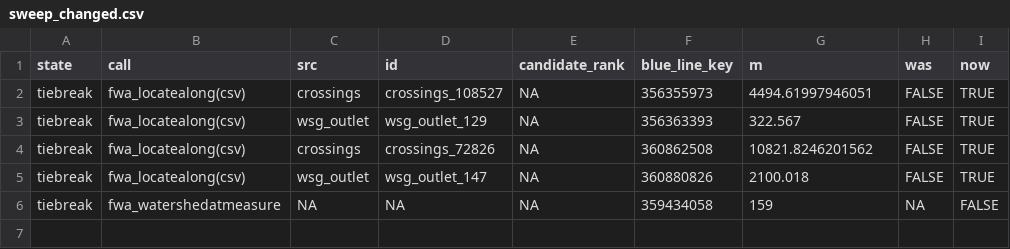
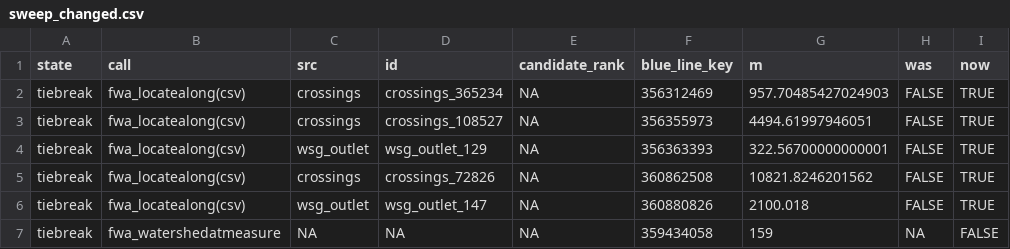
Before and after one commit to NewGraphEnvironment/fresh, a CSV file: data-raw/logs/indexpoint_266/sweep_changed.csv, drawn as a sheet.

```diff
--- a/data-raw/logs/indexpoint_266/sweep_changed.csv
+++ b/data-raw/logs/indexpoint_266/sweep_changed.csv
@@ -1,4 +1,5 @@
 "state","call","src","id","candidate_rank","blue_line_key","m","was","now"
+"tiebreak","fwa_locatealong(csv)","crossings","crossings_365234",NA,356312469,957.70485427024903,"FALSE","TRUE"
 "tiebreak","fwa_locatealong(csv)","crossings","crossings_108527",NA,356355973,4494.61997946051,"FALSE","TRUE"
-"tiebreak","fwa_locatealong(csv)","wsg_outlet","wsg_outlet_129",NA,356363393,322.567,"FALSE","TRUE"
+"tiebreak","fwa_locatealong(csv)","wsg_outlet","wsg_outlet_129",NA,356363393,322.56700000000001,"FALSE","TRUE"
 "tiebreak","fwa_locatealong(csv)","crossings","crossings_72826",NA,360862508,10821.8246201562,"FALSE","TRUE"
```
Also changed, not shown: data-raw/logs/indexpoint_266/sweep_summary.csv, 5 other files.
